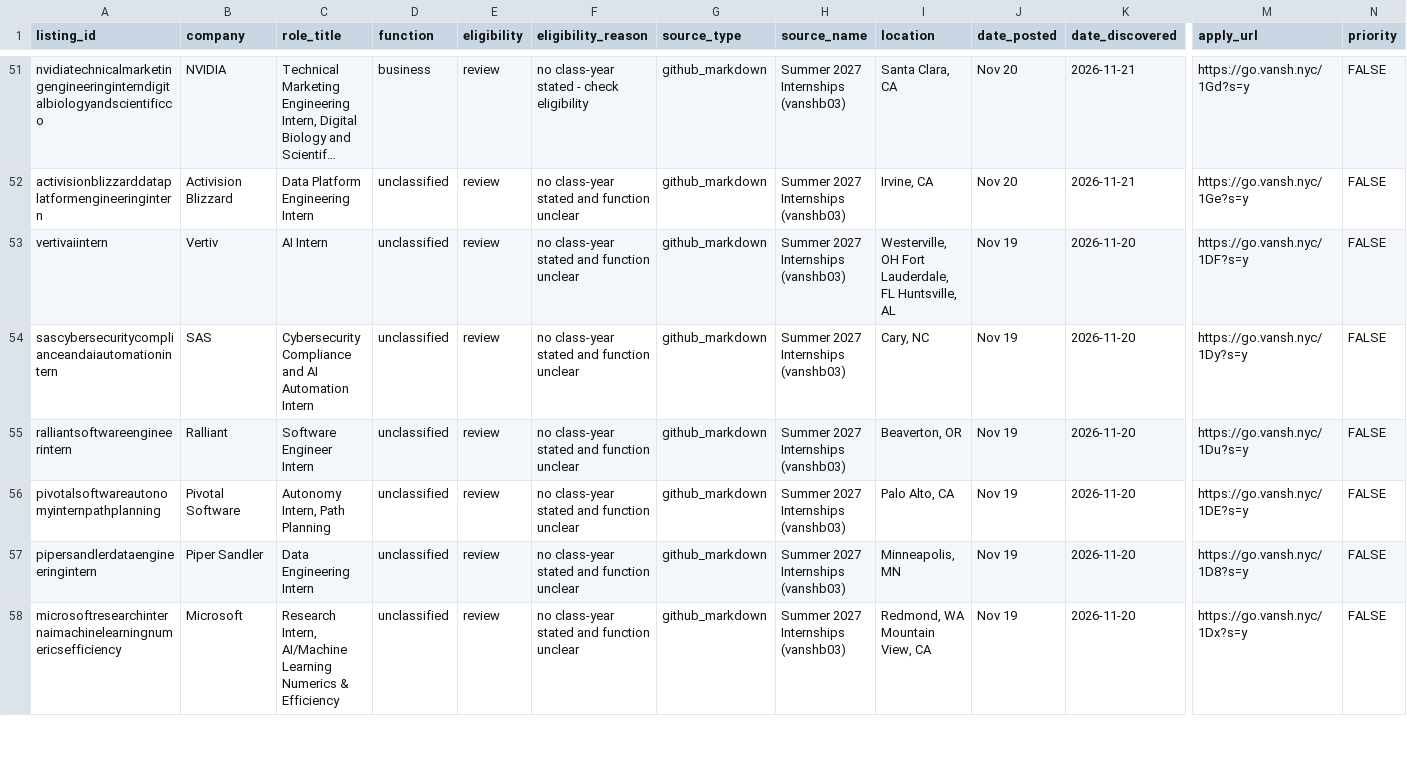
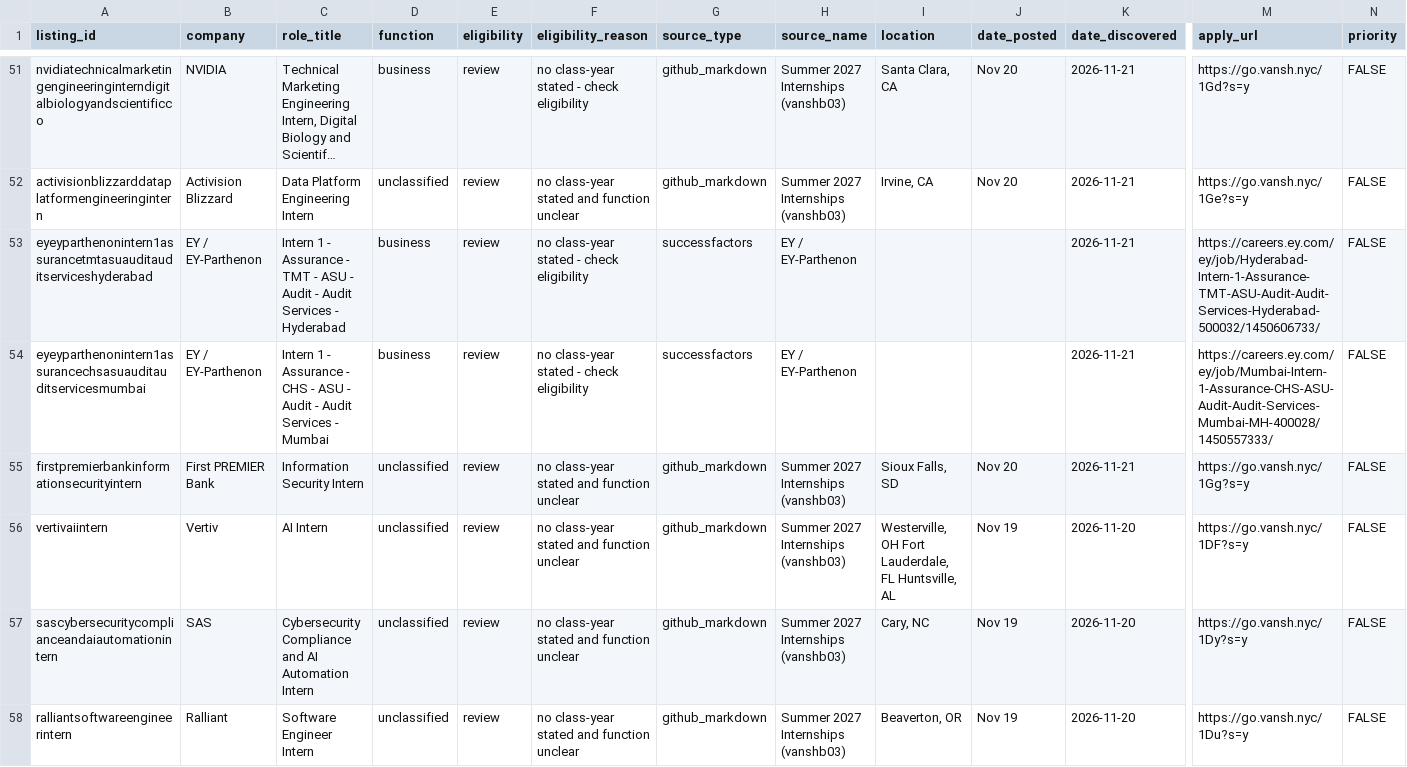
Before and after one commit to shivendaw-byte/internship-watcher, a CSV file: listings.csv, drawn as a sheet; only a part is shown, gaps mark what is left out; the shorter side is filled out with more unchanged rows; long unchanged cells end in …; rows hold the shown columns only; the diff names each change by its address in the sheet, - before the commit and + after, or states it on an @@ line.

```diff
--- a/listings.csv
+++ b/listings.csv
+row 53: eyeyparthenonintern1assurancetmtasuauditauditserviceshyderabad | EY / EY-Parthenon | Intern 1 - Assurance - TMT - ASU - Audit - Audit Services - Hyderabad | business | review | no class-year stated - check eligibility | successfactors | EY / EY-Parthenon |  |  | 2026-11-21 | https://careers.ey.com/ey/job/Hyderabad-Intern-1-Assurance-TMT-ASU-Audit-Audit-Services-Hyderabad-500032/1450606733/ | FALSE
+row 54: eyeyparthenonintern1assurancechsasuauditauditservicesmumbai | EY / EY-Parthenon | Intern 1 - Assurance - CHS - ASU - Audit - Audit Services - Mumbai | business | review | no class-year stated - check eligibility | successfactors | EY / EY-Parthenon |  |  | 2026-11-21 | https://careers.ey.com/ey/job/Mumbai-Intern-1-Assurance-CHS-ASU-Audit-Audit-Services-Mumbai-MH-400028/1450557333/ | FALSE
+row 55: firstpremierbankinformationsecurityintern | First PREMIER Bank | Information Security Intern | unclassified | review | no class-year stated and function unclear | github_markdown | Summer 2027 Internships (vanshb03) | Sioux Falls, SD | Nov 20 | 2026-11-21 | https://go.vansh.nyc/1Gg?s=y | FALSE
```
Also changed, not shown: 1 other file.
